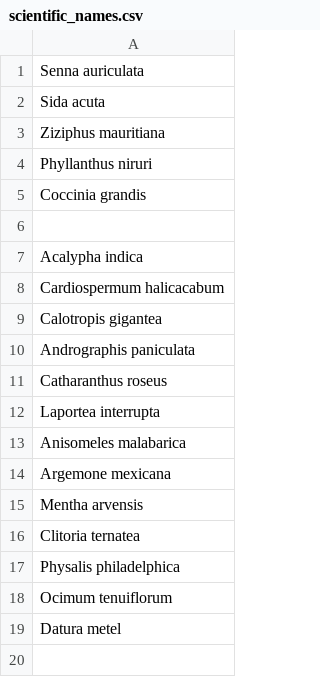
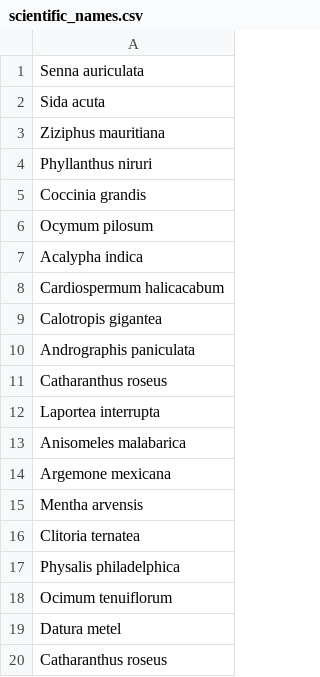
Before and after one commit to balaji821/MedShot, a CSV file: resources/scientific_names.csv, drawn as a sheet.

Commit message:
Added scientific names - final

```diff
--- a/resources/scientific_names.csv
+++ b/resources/scientific_names.csv
@@ -5,3 +5,3 @@ Phyllanthus niruri,
 Coccinia grandis,
-,
+Ocymum pilosum,
 Acalypha indica,
@@ -19 +19,2 @@ Ocimum tenuiflorum,
 Datura metel,
+Catharanthus roseus,
```
Also changed, not shown: 1 other file.
